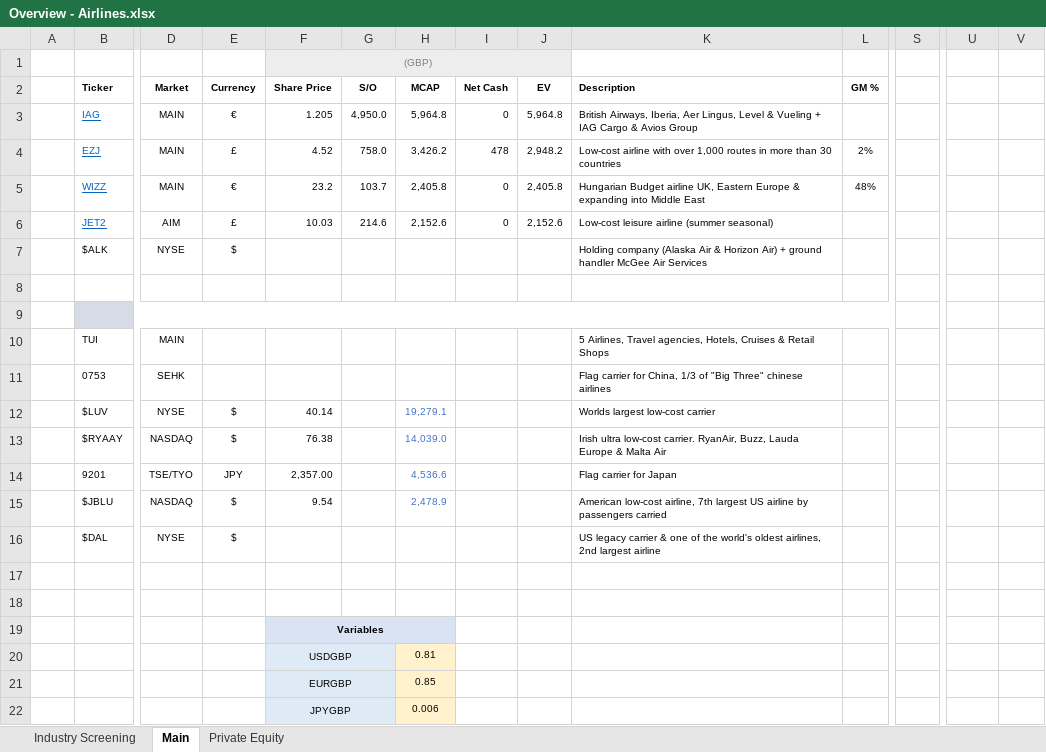
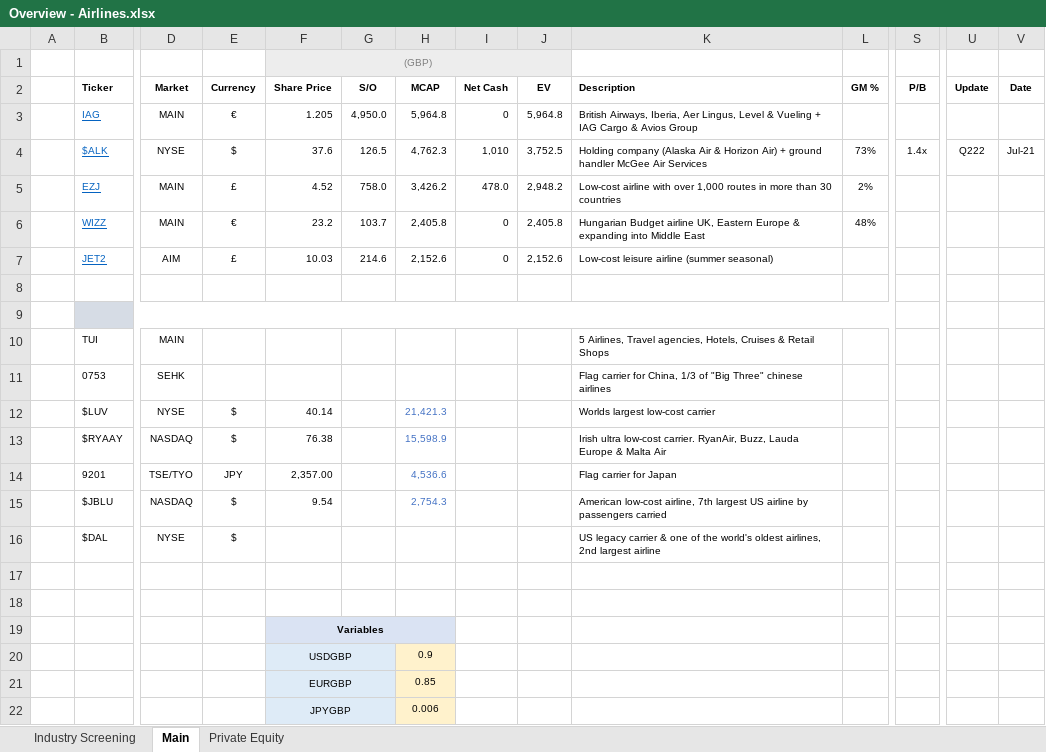
Before and after one commit to Charlie-Hill/Financial-Models, an Excel workbook: Overview - Airlines.xlsx, sheet Main, drawn as a sheet; only a part is shown, gaps mark what is left out; values as stored, in another font and other column widths than the file's, no borders; removed rows and columns are numbered as before the commit, all else as after; rows hold the shown columns only; the diff names each change by its address in the sheet, - before the commit and + after, or states it on an @@ line.

Commit message:
Start $ALK model, update Airlines Overview doc with $ALK key data

```diff
--- a/Overview - Airlines.xlsx (sheet Main)
+++ b/Overview - Airlines.xlsx (sheet Main)
-S2: (empty)
+S2: P/B
-U2: (empty)
+U2: Update
-V2: (empty)
+V2: Date
+row 4:  | $ALK | NYSE | $ | 37.6 | 126.5 | 4,762.3 | 1,010 | 3,752.5 | Holding company (Alaska Air & Horizon Air) + ground handler McGee Air Services | 73% | 1.4x | Q222 | Jul-21
-I5 (Net Cash): 478
+I5 (Net Cash): 478.0
-row 7:  | $ALK | NYSE | $ |  |  |  |  |  | Holding company (Alaska Air & Horizon Air) + ground handler McGee Air Services
-H12 (MCAP): 19,279.1
+H12 (MCAP): 21,421.3
-H13 (MCAP): 14,039.0
+H13 (MCAP): 15,598.9
-H15 (MCAP): 2,478.9
+H15 (MCAP): 2,754.3
-H20 (MCAP): 0.81
+H20 (MCAP): 0.9
```
Also changed, not shown: 1 other file.
